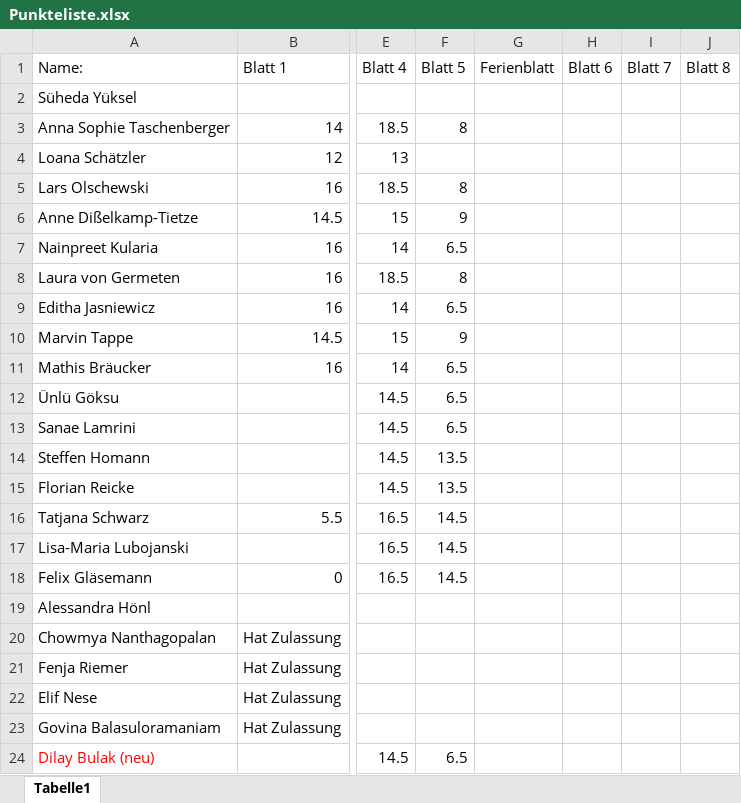
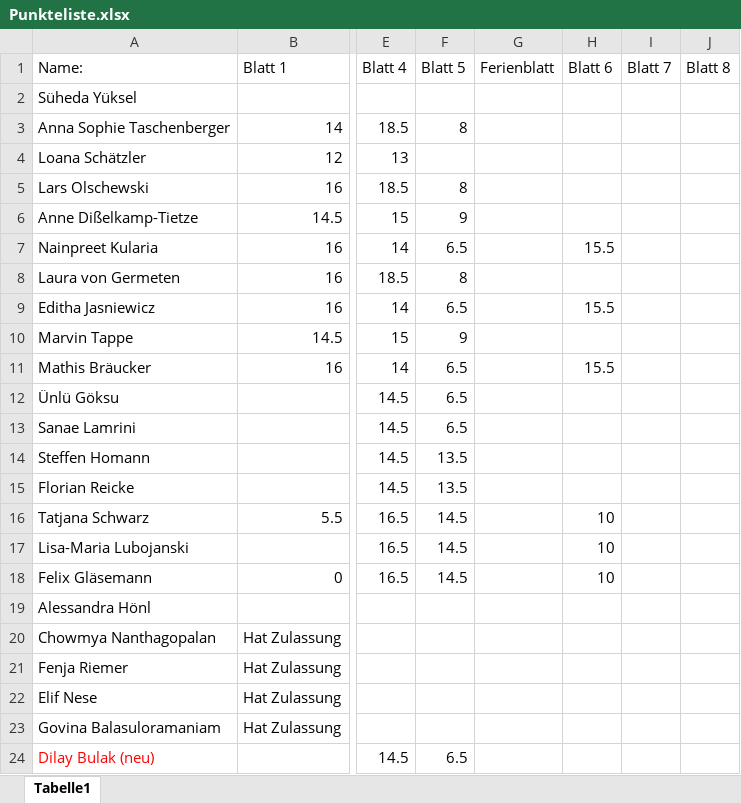
Before and after one commit to lauritzkl/-bungszettel, an Excel workbook: Punkteliste.xlsx, sheet Tabelle1, drawn as a sheet; only a part is shown, gaps mark what is left out; values as stored, in another font and other column widths than the file's, no borders; the diff names each change by its address in the sheet, - before the commit and + after, or states it on an @@ line.

Commit message:
mm

```diff
--- a/Punkteliste.xlsx (sheet Tabelle1)
+++ b/Punkteliste.xlsx (sheet Tabelle1)
-H7 (Blatt 6): (empty)
+H7 (Blatt 6): 15.5
-H9 (Blatt 6): (empty)
+H9 (Blatt 6): 15.5
-H11 (Blatt 6): (empty)
+H11 (Blatt 6): 15.5
-H16:H18 (Blatt 6): (empty)
+H16:H18 (Blatt 6): 10
```
